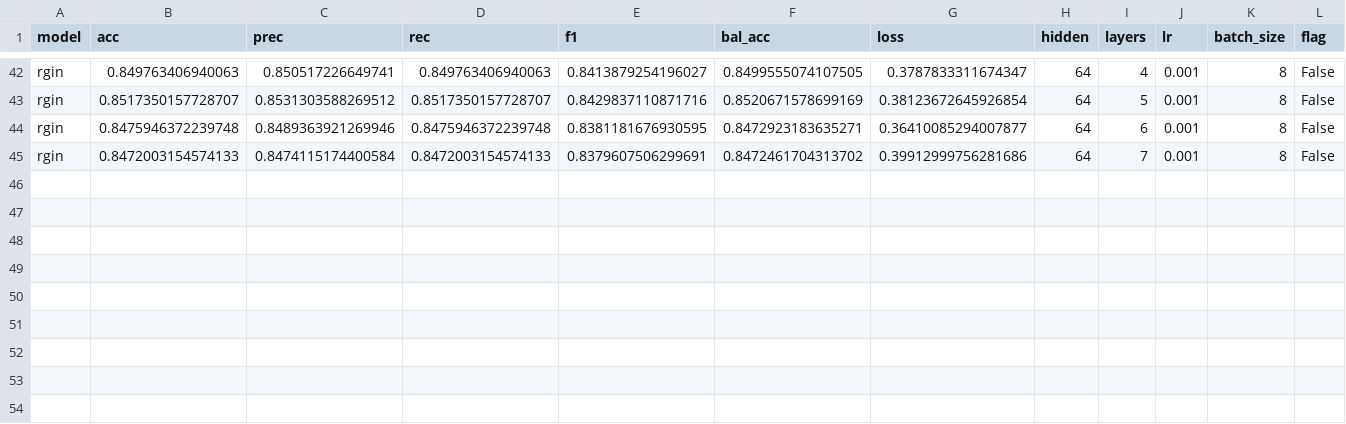
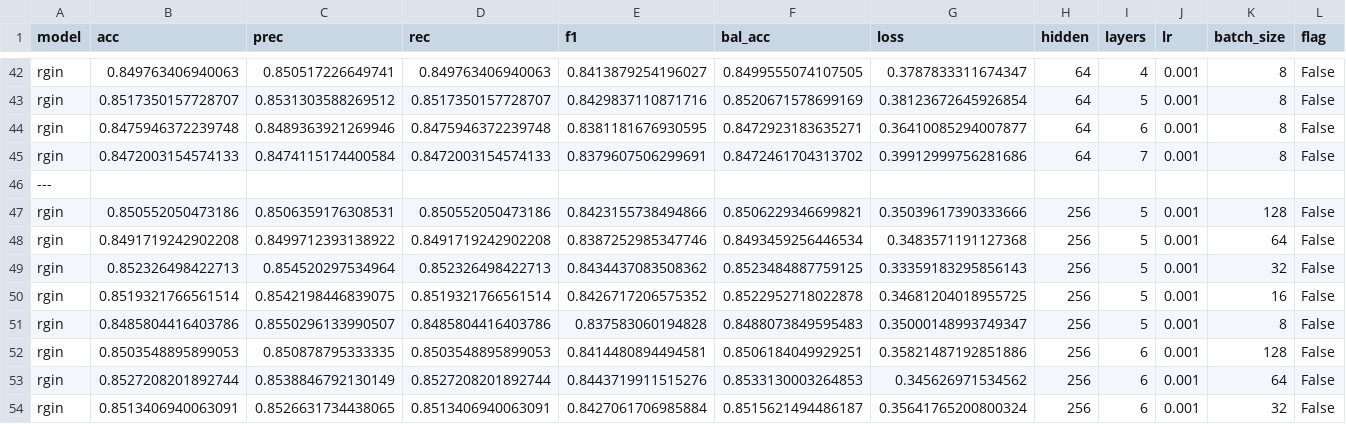
Before and after one commit to csvl/SEMA, a CSV file: src/tmp_avg_stats_cv_rgin.csv, drawn as a sheet; only a part is shown, gaps mark what is left out; rows hold the shown columns only; the diff names each change by its address in the sheet, - before the commit and + after, or states it on an @@ line.

```diff
--- a/src/tmp_avg_stats_cv_rgin.csv
+++ b/src/tmp_avg_stats_cv_rgin.csv
+row 46: ---
+row 47: rgin | 0.850552050473186 | 0.8506359176308531 | 0.850552050473186 | 0.8423155738494866 | 0.8506229346699821 | 0.35039617390333666 | 256 | 5 | 0.001 | 128 | False
+row 48: rgin | 0.8491719242902208 | 0.8499712393138922 | 0.8491719242902208 | 0.8387252985347746 | 0.8493459256446534 | 0.3483571191127368 | 256 | 5 | 0.001 | 64 | False
+row 49: rgin | 0.852326498422713 | 0.854520297534964 | 0.852326498422713 | 0.8434437083508362 | 0.8523484887759125 | 0.33359183295856143 | 256 | 5 | 0.001 | 32 | False
+row 50: rgin | 0.8519321766561514 | 0.8542198446839075 | 0.8519321766561514 | 0.8426717206575352 | 0.8522952718022878 | 0.34681204018955725 | 256 | 5 | 0.001 | 16 | False
+row 51: rgin | 0.8485804416403786 | 0.8550296133990507 | 0.8485804416403786 | 0.837583060194828 | 0.8488073849595483 | 0.35000148993749347 | 256 | 5 | 0.001 | 8 | False
+row 52: rgin | 0.8503548895899053 | 0.850878795333335 | 0.8503548895899053 | 0.8414480894494581 | 0.8506184049929251 | 0.35821487192851886 | 256 | 6 | 0.001 | 128 | False
+row 53: rgin | 0.8527208201892744 | 0.8538846792130149 | 0.8527208201892744 | 0.8443719911515276 | 0.8533130003264853 | 0.345626971534562 | 256 | 6 | 0.001 | 64 | False
+row 54: rgin | 0.8513406940063091 | 0.8526631734438065 | 0.8513406940063091 | 0.8427061706985884 | 0.8515621494486187 | 0.35641765200800324 | 256 | 6 | 0.001 | 32 | False
```
Also changed, not shown: src/stats_mlp_bd_cv_rgin.csv, src/tmp_avg_stats_mlp_bd_cv_rgin.csv, 14 other files.
